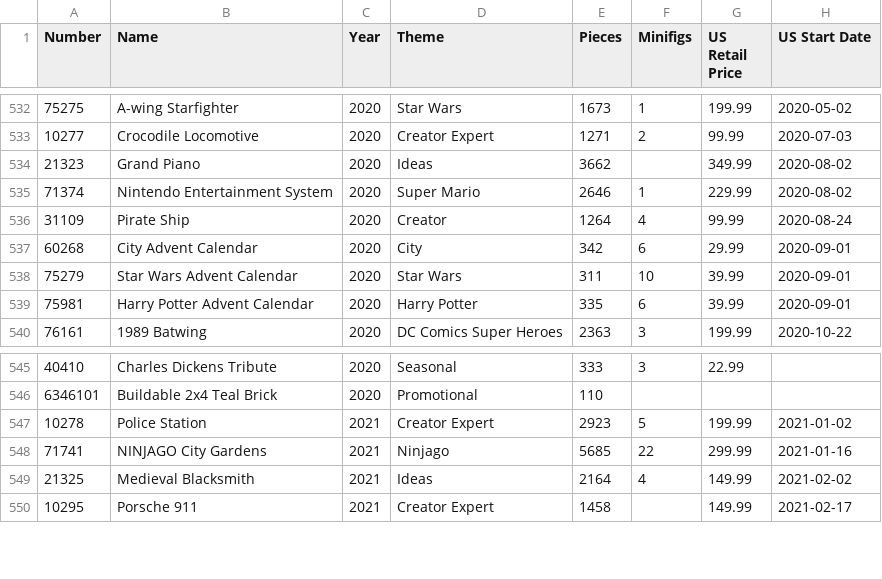
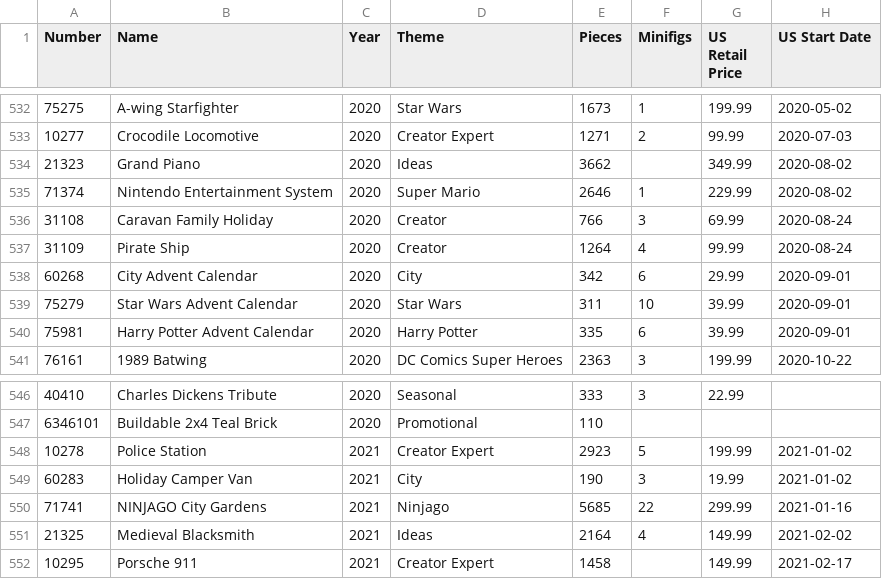
Before and after one commit to schultzy51/brickset, a CSV file: lists/owned.csv, drawn as a sheet; only a part is shown, gaps mark what is left out; the diff names each change by its address in the sheet, - before the commit and + after, or states it on an @@ line.

```diff
--- a/lists/owned.csv
+++ b/lists/owned.csv
+row 536: 31108 | Caravan Family Holiday | 2020 | Creator | 766 | 3 | 69.99 | 2020-08-24
+row 549: 60283 | Holiday Camper Van | 2021 | City | 190 | 3 | 19.99 | 2021-01-02
```
Also changed, not shown: lists/wanted.csv, lists/wanted_released.csv, 2 other files.
